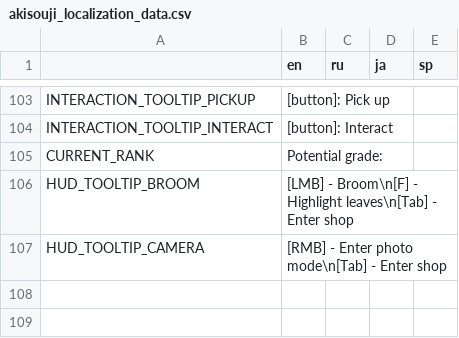
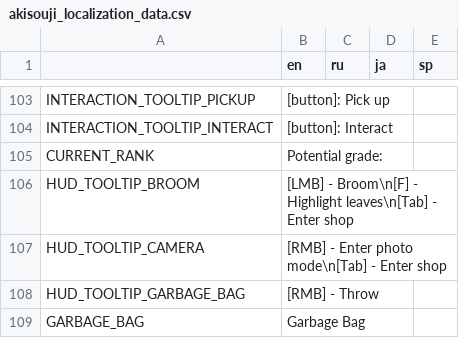
Before and after one commit to Aeterasu/akisouji, a CSV file: project/assets/localization/akisouji_localization_data.csv, drawn as a sheet; only a part is shown, gaps mark what is left out.

Commit message:
Garbage bag is now shown in HUD

```diff
--- a/project/assets/localization/akisouji_localization_data.csv
+++ b/project/assets/localization/akisouji_localization_data.csv
@@ -107 +107,3 @@ HUD_TOOLTIP_BROOM,[LMB] - Broom\n[F] - Highlight leaves\n[Tab] - Enter shop,,,
 HUD_TOOLTIP_CAMERA,[RMB] - Enter photo mode\n[Tab] - Enter shop,,,
+HUD_TOOLTIP_GARBAGE_BAG,[RMB] - Throw,,,
+GARBAGE_BAG,Garbage Bag,,,
```
Also changed, not shown: 13 other files.
